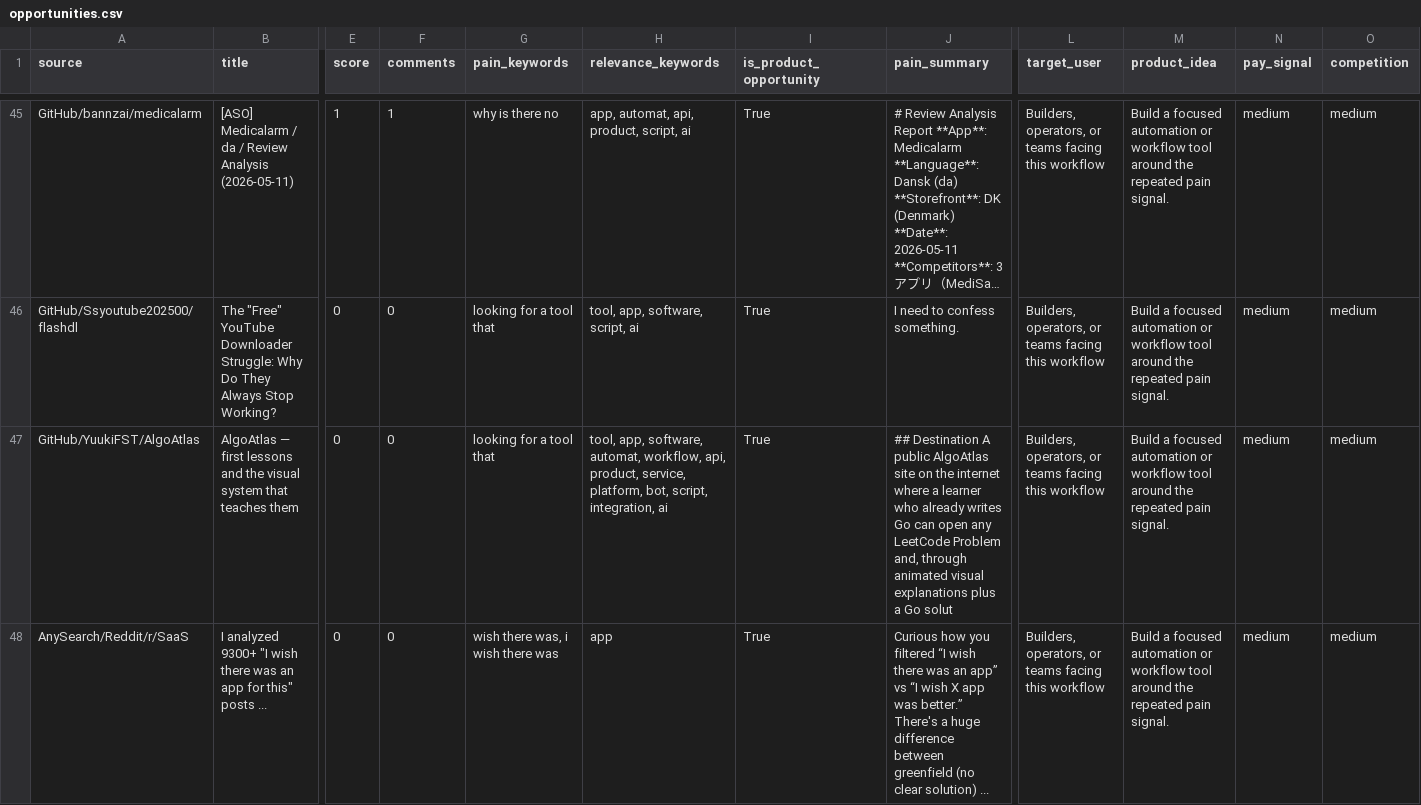
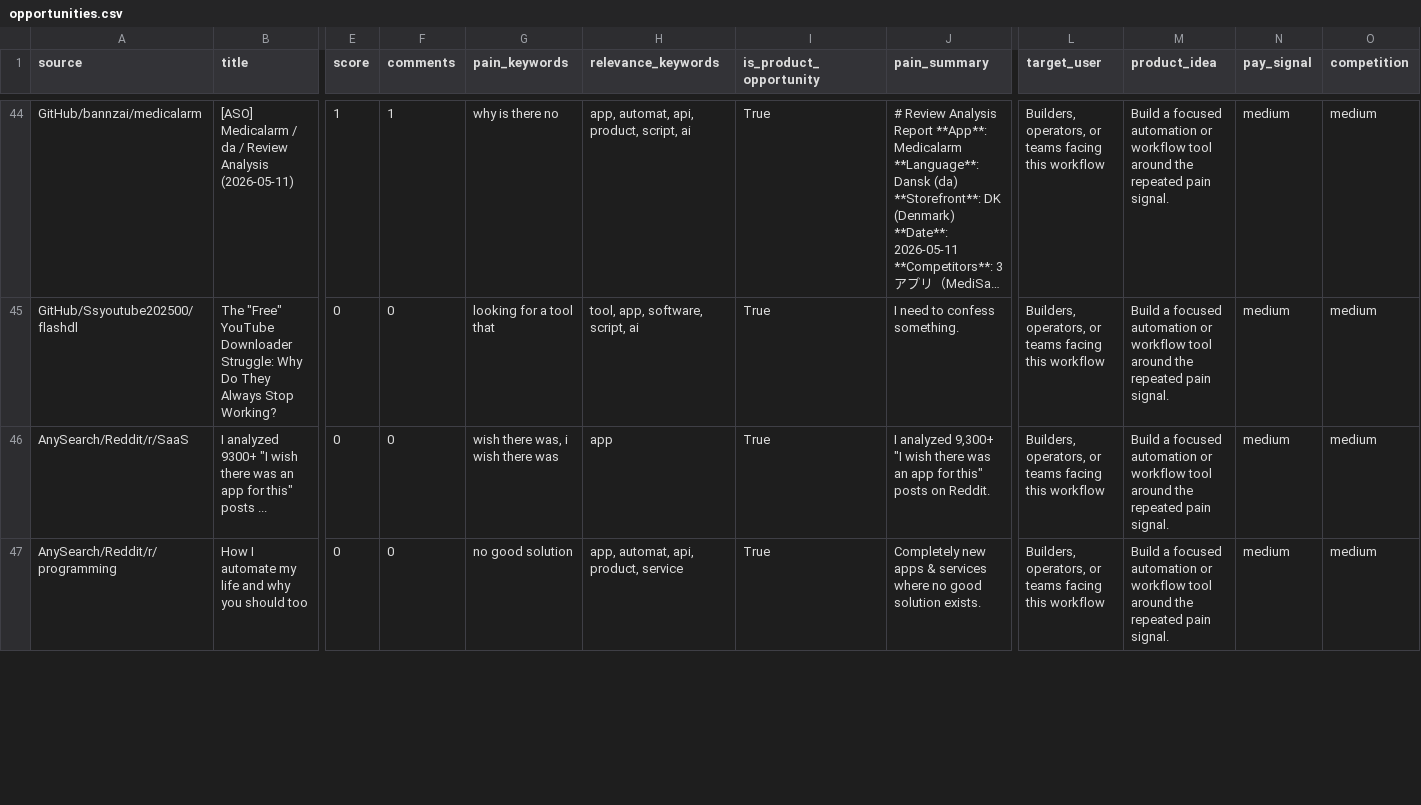
Before and after one commit to jaxxchen003/microsaas-radar, a CSV file: output/opportunities.csv, drawn as a sheet; only a part is shown, gaps mark what is left out; the shorter side is filled out with more unchanged rows; long unchanged cells end in …; removed rows and columns are numbered as before the commit, all else as after; rows hold the shown columns only; the diff covers the shown part only; the diff names each change by its address in the sheet, - before the commit and + after, or states it on an @@ line.

```diff
--- a/output/opportunities.csv
+++ b/output/opportunities.csv
-row 47: GitHub/YuukiFST/AlgoAtlas | AlgoAtlas — first lessons and the visual system that teaches them | 0 | 0 | looking for a tool that | tool, app, software, automat, workflow, api, product, service, platform, bot, script, integration, ai | True | ## Destination A public AlgoAtlas site on the internet where a learner who already writes Go can open any LeetCode Problem and, through animated visual explanations plus a Go solut | Builders, operators, or teams facing this workflow | Build a focused automation or workflow tool around the repeated pain signal. | medium | medium
-J46 (pain_summary): Curious how you filtered “I wish there was an app” vs “I wish X app was better.” There's a huge difference between greenfield (no clear solution) ...
+J46 (pain_summary): I analyzed 9,300+ "I wish there was an app for this" posts on Reddit.
```
Also changed, not shown: 5 added rows, 4 removed rows and 6 edited cells elsewhere in this file, 3 other files.
